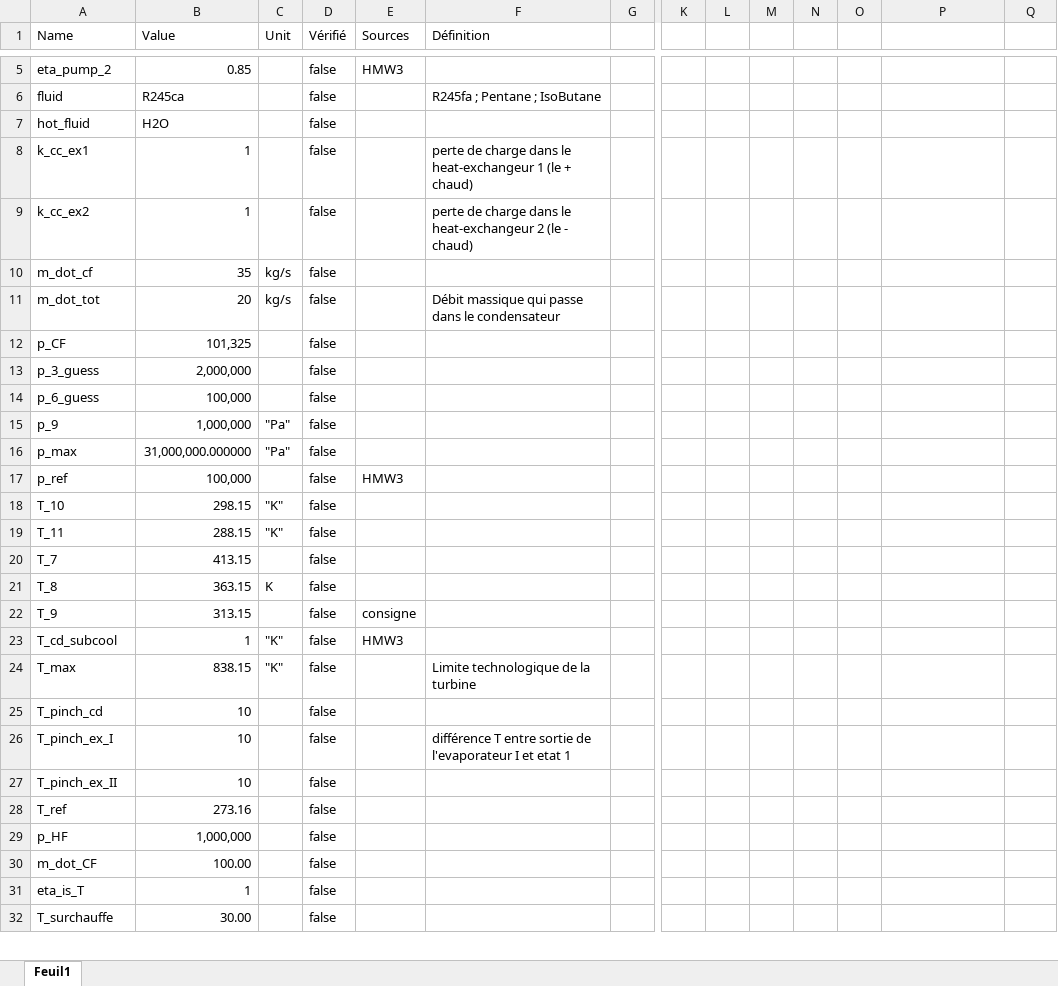
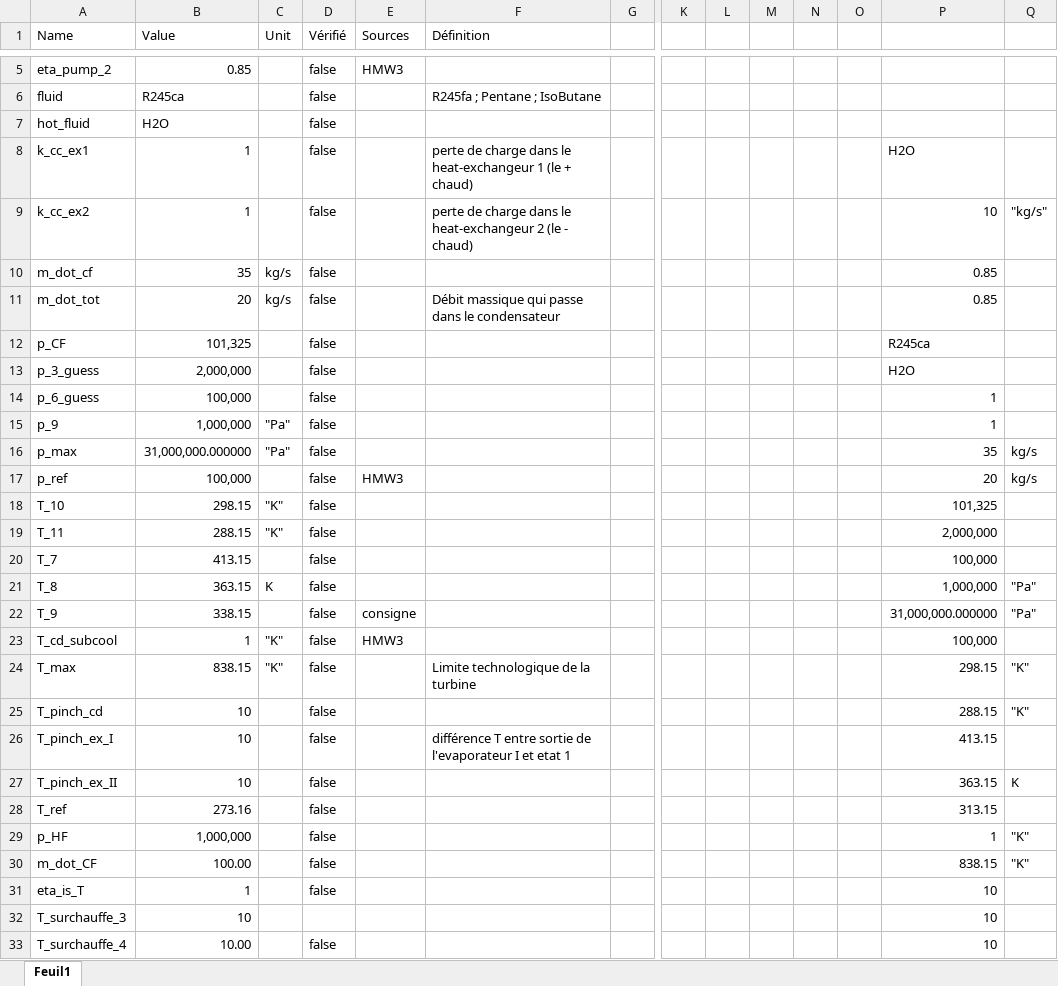
Before and after one commit to JulesMucl/Thermal_Project, an Excel workbook: Param/Projet_contraintes.xlsx, sheet Feuil1, drawn as a sheet; only a part is shown, gaps mark what is left out; values as stored, in another font and other column widths than the file's, no cell formats; table styles not drawn; removed rows and columns are numbered as before the commit, all else as after; rows hold the shown columns only; the diff covers the shown part only; the diff names each change by its address in the sheet, - before the commit and + after, or states it on an @@ line.

```diff
--- a/Param/Projet_contraintes.xlsx (sheet Feuil1)
+++ b/Param/Projet_contraintes.xlsx (sheet Feuil1)
-P8: (empty)
+P8: H2O
-P9: (empty)
+P9: 10
-Q9: (empty)
+Q9: "kg/s"
-P10:P11: (empty)
+P10:P11: 0.85
-P12: (empty)
+P12: R245ca
-P13: (empty)
+P13: H2O
-P14:P15: (empty)
+P14:P15: 1
-P16: (empty)
+P16: 35
-Q16:Q17: (empty)
+Q16:Q17: kg/s
-P17: (empty)
+P17: 20
-P18: (empty)
+P18: 101,325
-P19: (empty)
+P19: 2,000,000
-P20: (empty)
+P20: 100,000
-P21: (empty)
+P21: 1,000,000
-Q21:Q22: (empty)
+Q21:Q22: "Pa"
-B22 (Value): 313.15
+B22 (Value): 338.15
-P22: (empty)
+P22: 31,000,000.000000
-P23: (empty)
+P23: 100,000
-P24: (empty)
+P24: 298.15
-Q24:Q25: (empty)
+Q24:Q25: "K"
-P25: (empty)
+P25: 288.15
-P26: (empty)
+P26: 413.15
-P27: (empty)
+P27: 363.15
-Q27: (empty)
+Q27: K
-P28: (empty)
+P28: 313.15
-P29: (empty)
+P29: 1
-Q29:Q30: (empty)
+Q29:Q30: "K"
-P30: (empty)
+P30: 838.15
-P31: (empty)
+P31: 10
-row 32: T_surchauffe | 30.00 |  | false
+row 32: T_surchauffe_3 | 10 |  |  |  |  |  |  |  |  |  |  | 10
+row 33: T_surchauffe_4 | 10.00 |  | false |  |  |  |  |  |  |  |  | 10
```
Also changed, not shown: 3 added rows, 19 removed rows and 13 edited cells elsewhere in this sheet, cell formats, formulas that keep their value, 7 other files.
